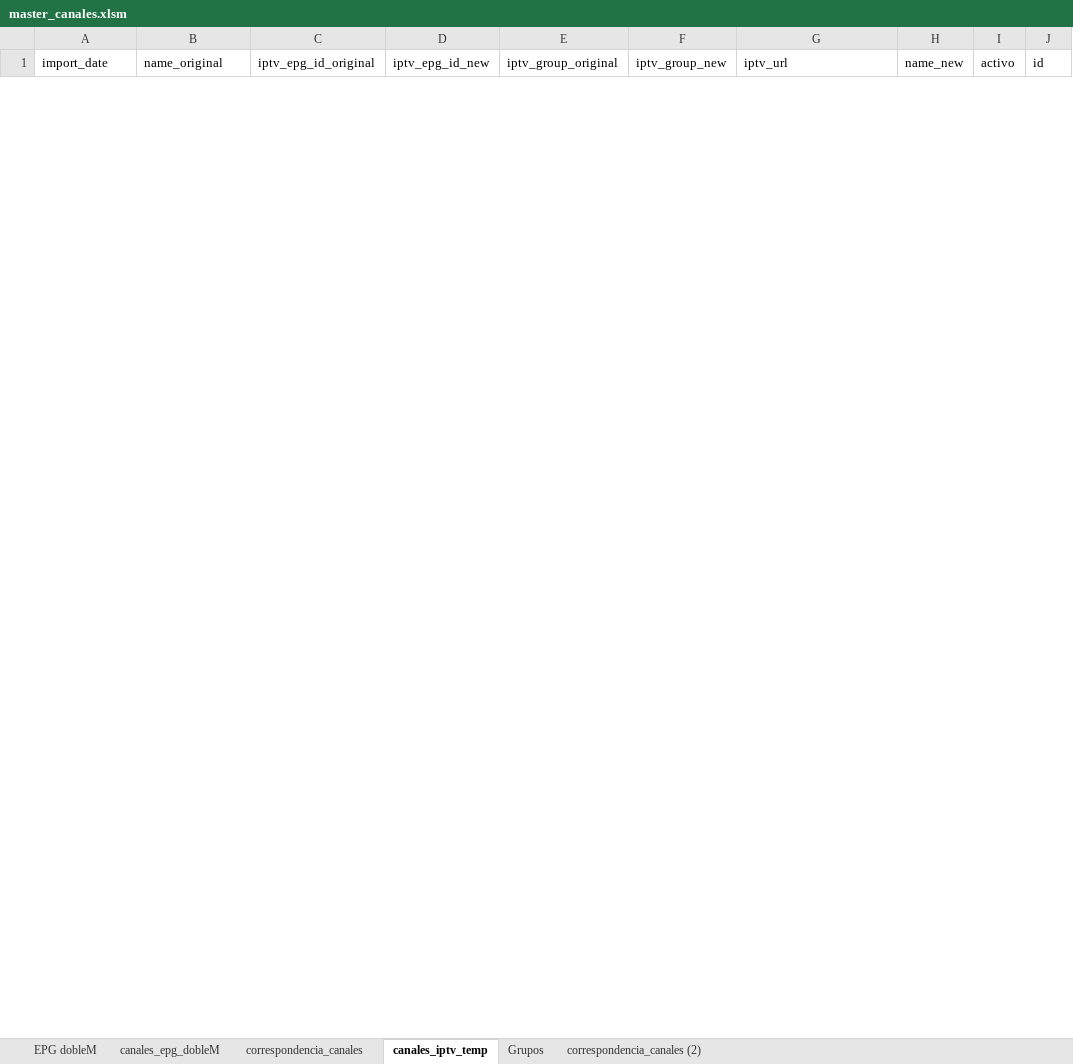
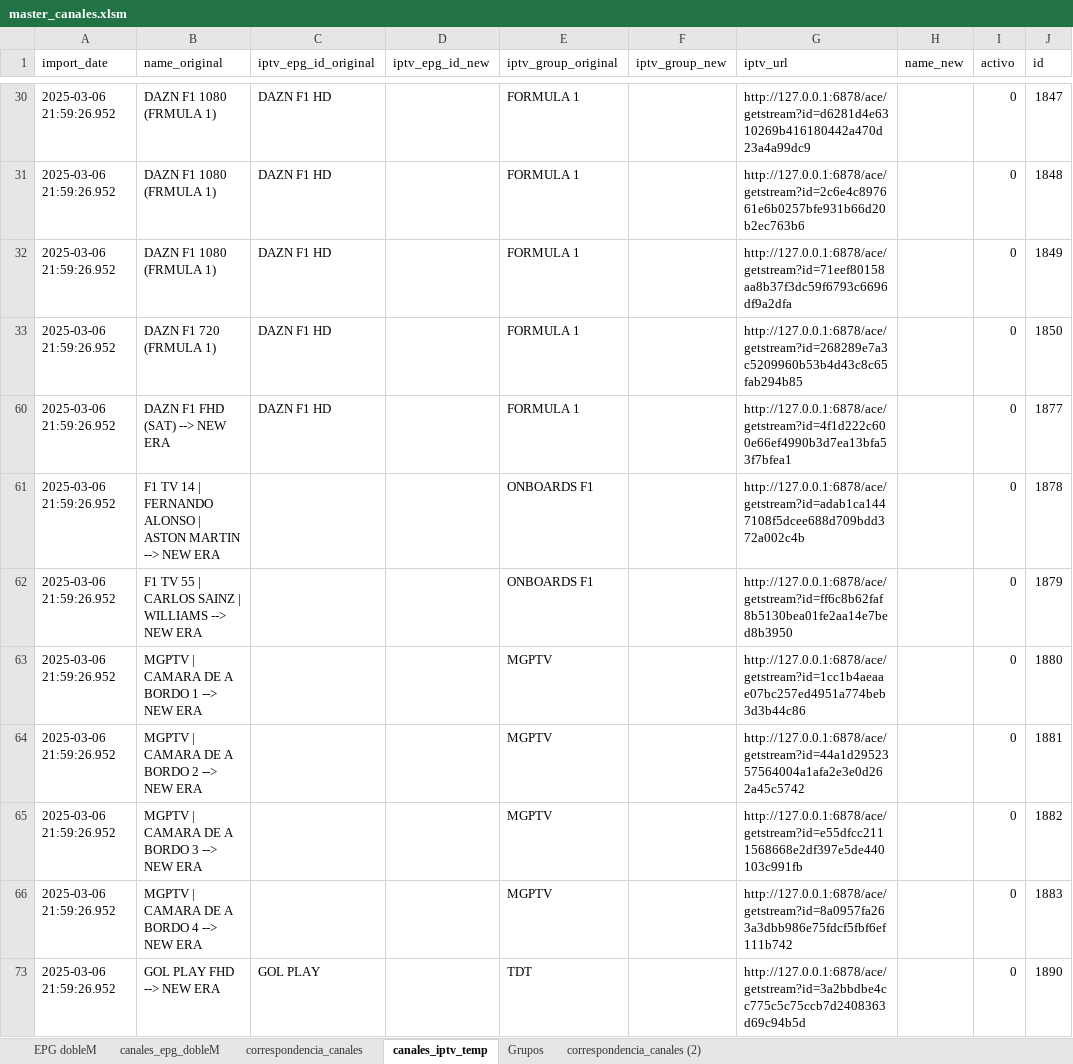
Before and after one commit to ezdakit/zukzeuk_listas, an Excel workbook: auxiliar/master_canales.xlsm, sheet canales_iptv_temp, drawn as a sheet; only a part is shown, gaps mark what is left out; values as stored, in another font and other column widths than the file's, no borders; table styles not drawn; the diff covers the shown part only; the diff names each change by its address in the sheet, - before the commit and + after, or states it on an @@ line.

Commit message:
Update master_canales.xlsm

```diff
--- a/auxiliar/master_canales.xlsm (sheet canales_iptv_temp)
+++ b/auxiliar/master_canales.xlsm (sheet canales_iptv_temp)
+row 30: 2025-03-06 21:59:26.952 | DAZN F1 1080 (FRMULA 1) | DAZN F1 HD |  | FORMULA 1 |  | http://127.0.0.1:6878/ace/getstream?id=d6281d4e6310269b416180442a470d23a4a99dc9 |  | 0 | 1847
+row 31: 2025-03-06 21:59:26.952 | DAZN F1 1080 (FRMULA 1) | DAZN F1 HD |  | FORMULA 1 |  | http://127.0.0.1:6878/ace/getstream?id=2c6e4c897661e6b0257bfe931b66d20b2ec763b6 |  | 0 | 1848
+row 32: 2025-03-06 21:59:26.952 | DAZN F1 1080 (FRMULA 1) | DAZN F1 HD |  | FORMULA 1 |  | http://127.0.0.1:6878/ace/getstream?id=71eef80158aa8b37f3dc59f6793c6696df9a2dfa |  | 0 | 1849
+row 33: 2025-03-06 21:59:26.952 | DAZN F1 720 (FRMULA 1) | DAZN F1 HD |  | FORMULA 1 |  | http://127.0.0.1:6878/ace/getstream?id=268289e7a3c5209960b53b4d43c8c65fab294b85 |  | 0 | 1850
+row 60: 2025-03-06 21:59:26.952 | DAZN F1 FHD (SAT) --> NEW ERA | DAZN F1 HD |  | FORMULA 1 |  | http://127.0.0.1:6878/ace/getstream?id=4f1d222c600e66ef4990b3d7ea13bfa53f7bfea1 |  | 0 | 1877
+row 61: 2025-03-06 21:59:26.952 | F1 TV 14 | FERNANDO ALONSO | ASTON MARTIN --> NEW ERA |  |  | ONBOARDS F1 |  | http://127.0.0.1:6878/ace/getstream?id=adab1ca1447108f5dcee688d709bdd372a002c4b |  | 0 | 1878
+row 62: 2025-03-06 21:59:26.952 | F1 TV 55 | CARLOS SAINZ | WILLIAMS --> NEW ERA |  |  | ONBOARDS F1 |  | http://127.0.0.1:6878/ace/getstream?id=ff6c8b62faf8b5130bea01fe2aa14e7bed8b3950 |  | 0 | 1879
+row 63: 2025-03-06 21:59:26.952 | MGPTV | CAMARA DE A BORDO 1 --> NEW ERA |  |  | MGPTV |  | http://127.0.0.1:6878/ace/getstream?id=1cc1b4aeaae07bc257ed4951a774beb3d3b44c86 |  | 0 | 1880
+row 64: 2025-03-06 21:59:26.952 | MGPTV | CAMARA DE A BORDO 2 --> NEW ERA |  |  | MGPTV |  | http://127.0.0.1:6878/ace/getstream?id=44a1d2952357564004a1afa2e3e0d262a45c5742 |  | 0 | 1881
+row 65: 2025-03-06 21:59:26.952 | MGPTV | CAMARA DE A BORDO 3 --> NEW ERA |  |  | MGPTV |  | http://127.0.0.1:6878/ace/getstream?id=e55dfcc2111568668e2df397e5de440103c991fb |  | 0 | 1882
+row 66: 2025-03-06 21:59:26.952 | MGPTV | CAMARA DE A BORDO 4 --> NEW ERA |  |  | MGPTV |  | http://127.0.0.1:6878/ace/getstream?id=8a0957fa263a3dbb986e75fdcf5fbf6ef111b742 |  | 0 | 1883
+row 73: 2025-03-06 21:59:26.952 | GOL PLAY FHD --> NEW ERA | GOL PLAY |  | TDT |  | http://127.0.0.1:6878/ace/getstream?id=3a2bbdbe4cc775c5c75ccb7d2408363d69c94b5d |  | 0 | 1890
```
Also changed, not shown: 38 added rows and 4 removed rows elsewhere in this sheet, sheet correspondencia_canales (2), hidden cells, charts or pictures.
